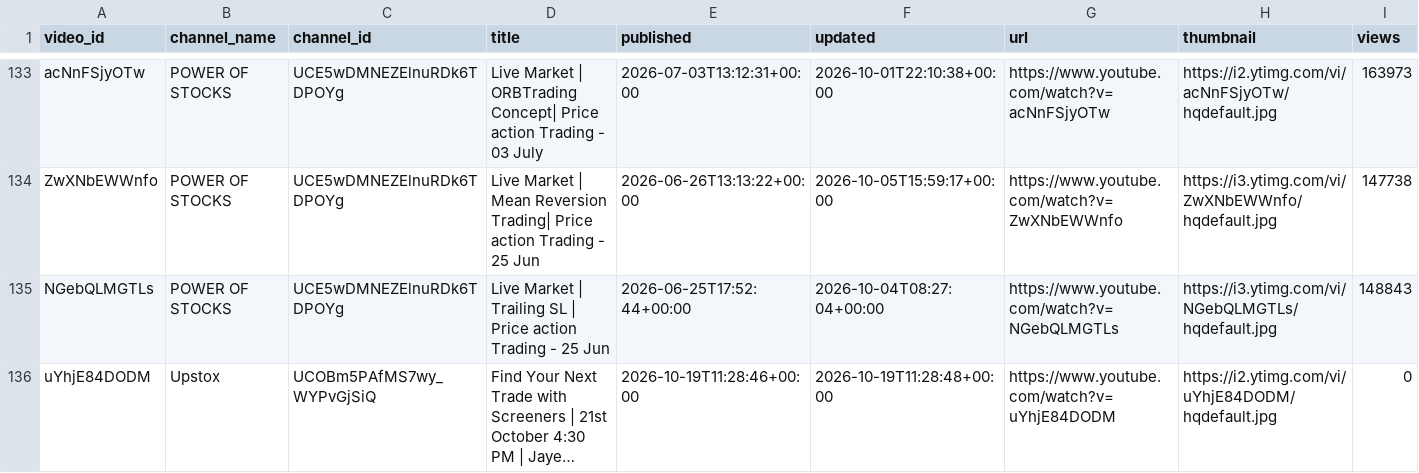
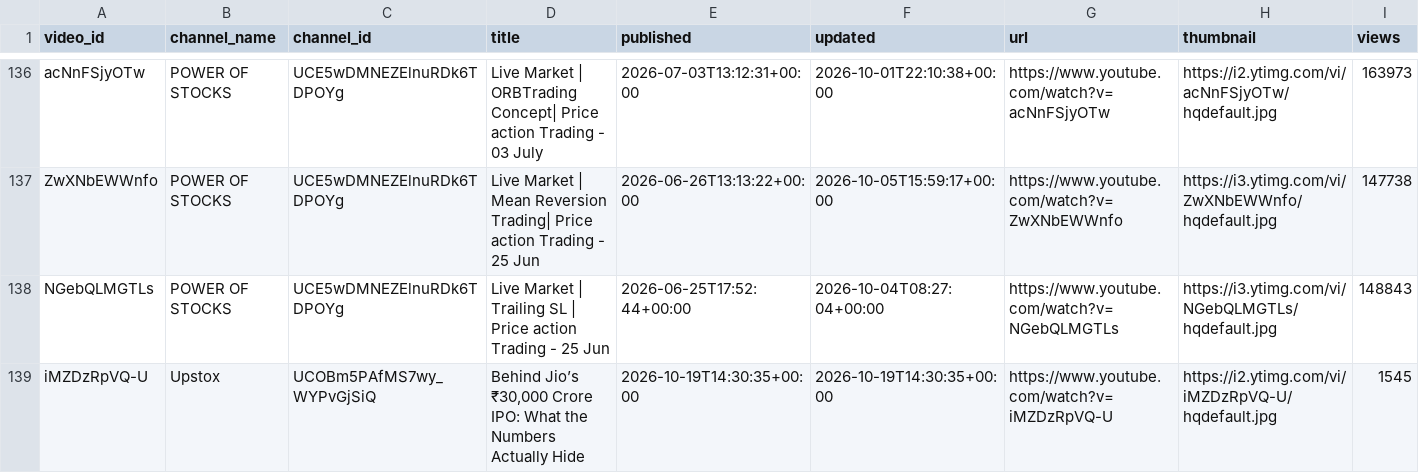
Before and after one commit to devrajai/ArthaSaar, a CSV file: data/youtube/videos.csv, drawn as a sheet; only a part is shown, gaps mark what is left out; the shorter side is filled out with more unchanged rows; long unchanged cells end in …; rows hold the shown columns only; the diff covers the shown part only; the diff names each change by its address in the sheet, - before the commit and + after, or states it on an @@ line.

Commit message:
youtube: 2026-10-19T18:04:14Z

```diff
--- a/data/youtube/videos.csv
+++ b/data/youtube/videos.csv
+row 139: iMZDzRpVQ-U | Upstox | UCOBm5PAfMS7wy_WYPvGjSiQ | Behind Jio’s ₹30,000 Crore IPO: What the Numbers Actually Hide | 2026-10-19T14:30:35+00:00 | 2026-10-19T14:30:35+00:00 | https://www.youtube.com/watch?v=iMZDzRpVQ-U | https://i2.ytimg.com/vi/iMZDzRpVQ-U/hqdefault.jpg | 1545
```
Also changed, not shown: 4 added rows elsewhere in this file, data/analysis/video_scores.csv, data/youtube/groww-edge.csv, 14 other files.
